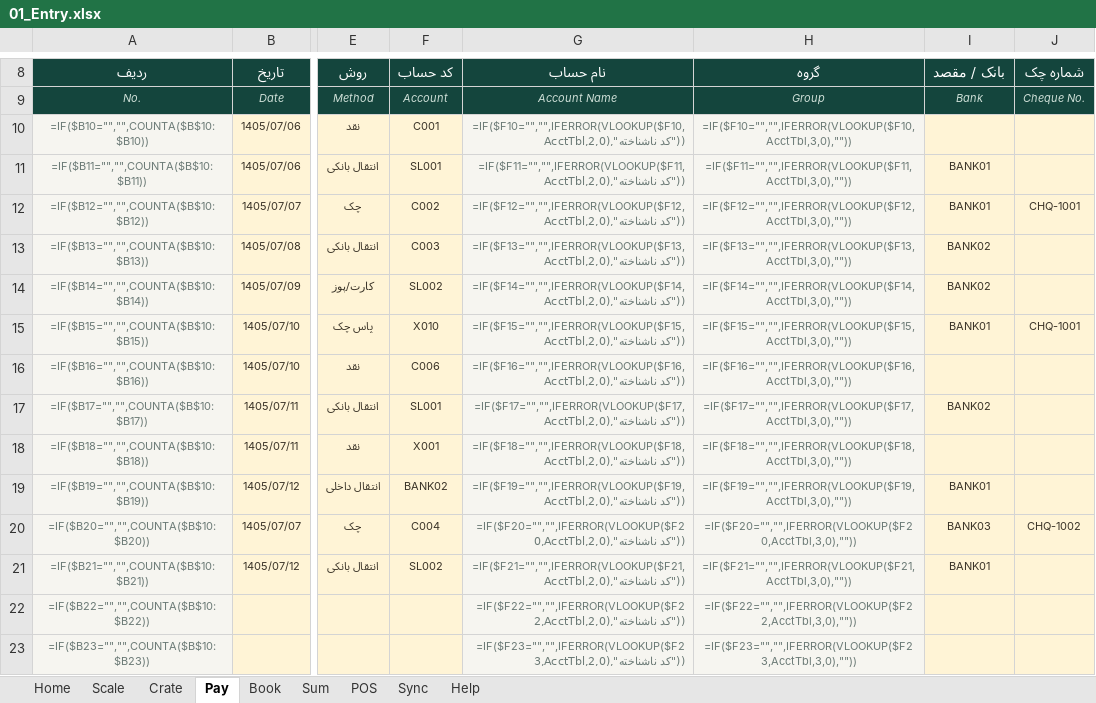
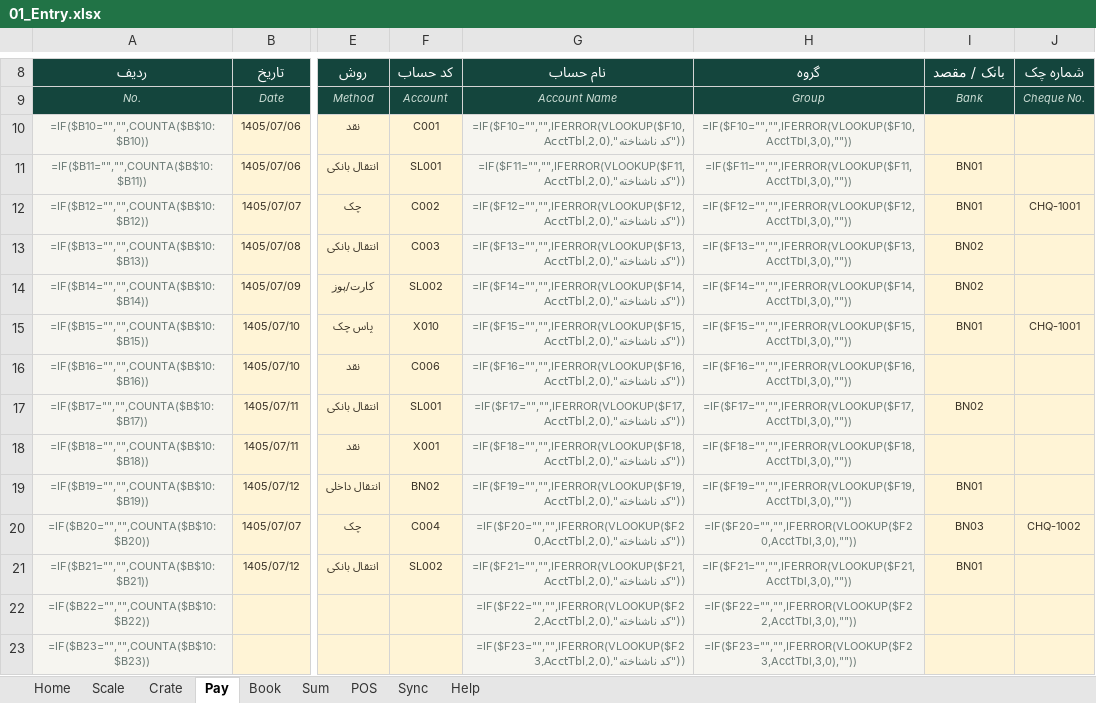
Before and after one commit to homanak/Excel-Mazand, an Excel workbook: Mazandasht_v03/01_Entry.xlsx, sheet Pay, drawn as a sheet; only a part is shown, gaps mark what is left out; values as stored, in another font and other column widths than the file's, no borders; formulas without a stored value are shown as written; conditional formats not drawn; the diff names each change by its address in the sheet, - before the commit and + after, or states it on an @@ line.

Commit message:
v03: unify bank codes (BNxx) with X011 clearing, rebuild bank/POS controls, audit
Co-authored-by: arena-agent <297053741+arena-agent@users.noreply.github.com>

```diff
--- a/Mazandasht_v03/01_Entry.xlsx (sheet Pay)
+++ b/Mazandasht_v03/01_Entry.xlsx (sheet Pay)
-I11:I12: BANK01
+I11:I12: BN01
-I13:I14: BANK02
+I13:I14: BN02
-I15: BANK01
+I15: BN01
-I17: BANK02
+I17: BN02
-F19: BANK02
+F19: BN02
-I19: BANK01
+I19: BN01
-I20: BANK03
+I20: BN03
-I21: BANK01
+I21: BN01
```
Also changed, not shown: sheet Book, sheet POS, sheet Sync, sheet Help, hidden cells, Mazandasht_v03/03_Report.xlsx, Mazandasht_v03/04_Inv.xlsx, 15 other files.
